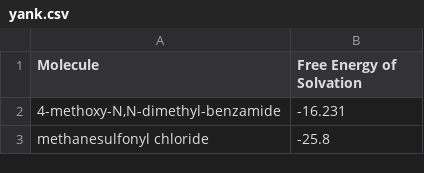
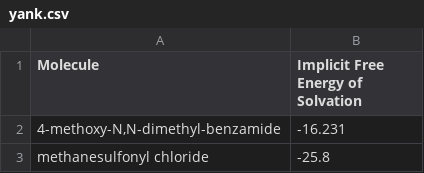
Before and after one commit to Popov-Lab-UNC/mlimplicitsolvent-RAW, a CSV file: yank.csv, drawn as a sheet; only a part is shown.

```diff
--- a/yank.csv
+++ b/yank.csv
@@ -1,2 +1,2 @@
-Molecule,Free Energy of Solvation
+Molecule, Implicit Free Energy of Solvation
 "4-methoxy-N,N-dimethyl-benzamide",-16.231
```
Also changed, not shown: 1 other file.
